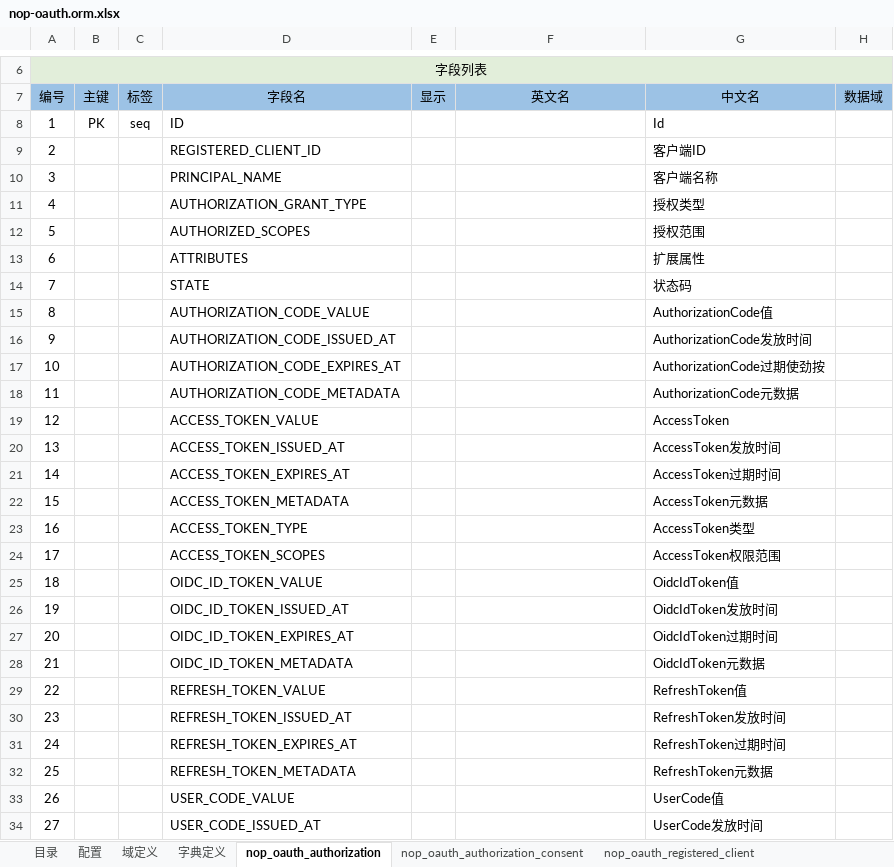
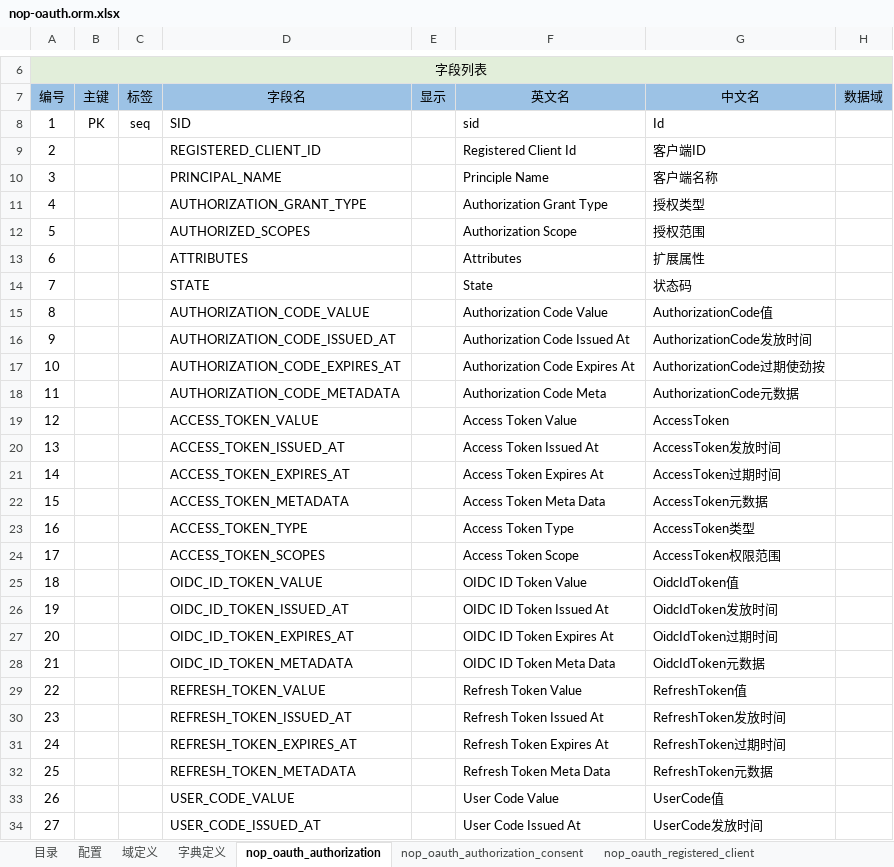
Before and after one commit to entropy-cloud/nop-entropy, an Excel workbook: nop-oauth/model/nop-oauth.orm.xlsx, sheet nop_oauth_authorization, drawn as a sheet; only a part is shown, gaps mark what is left out; values as stored, in another font and other column widths than the file's, no borders; the diff covers the shown part only; the diff names each change by its address in the sheet, - before the commit and + after, or states it on an @@ line.

```diff
--- a/nop-oauth/model/nop-oauth.orm.xlsx (sheet nop_oauth_authorization)
+++ b/nop-oauth/model/nop-oauth.orm.xlsx (sheet nop_oauth_authorization)
-D8 (字段名): ID
+D8 (字段名): SID
-F8 (英文名): (empty)
+F8 (英文名): sid
-F9 (英文名): (empty)
+F9 (英文名): Registered Client Id
-F10 (英文名): (empty)
+F10 (英文名): Principle Name
-F11 (英文名): (empty)
+F11 (英文名): Authorization Grant Type
-F12 (英文名): (empty)
+F12 (英文名): Authorization Scope
-F13 (英文名): (empty)
+F13 (英文名): Attributes
-F14 (英文名): (empty)
+F14 (英文名): State
-F15 (英文名): (empty)
+F15 (英文名): Authorization Code Value
-F16 (英文名): (empty)
+F16 (英文名): Authorization Code Issued At
-F17 (英文名): (empty)
+F17 (英文名): Authorization Code Expires At
-F18 (英文名): (empty)
+F18 (英文名): Authorization Code Meta
-F19 (英文名): (empty)
+F19 (英文名): Access Token Value
-F20 (英文名): (empty)
+F20 (英文名): Access Token Issued At
-F21 (英文名): (empty)
+F21 (英文名): Access Token Expires At
-F22 (英文名): (empty)
+F22 (英文名): Access Token Meta Data
-F23 (英文名): (empty)
+F23 (英文名): Access Token Type
-F24 (英文名): (empty)
+F24 (英文名): Access Token Scope
-F25 (英文名): (empty)
+F25 (英文名): OIDC ID Token Value
-F26 (英文名): (empty)
+F26 (英文名): OIDC ID Token Issued At
-F27 (英文名): (empty)
+F27 (英文名): OIDC ID Token Expires At
-F28 (英文名): (empty)
+F28 (英文名): OIDC ID Token Meta Data
-F29 (英文名): (empty)
+F29 (英文名): Refresh Token Value
-F30 (英文名): (empty)
+F30 (英文名): Refresh Token Issued At
-F31 (英文名): (empty)
+F31 (英文名): Refresh Token Expires At
-F32 (英文名): (empty)
+F32 (英文名): Refresh Token Meta Data
-F33 (英文名): (empty)
+F33 (英文名): User Code Value
-F34 (英文名): (empty)
+F34 (英文名): User Code Issued At
```
Also changed, not shown: 6 edited cells elsewhere in this sheet, sheet nop_oauth_registered_client, sheet nop_oauth_authorization_consent, 19 other files.
